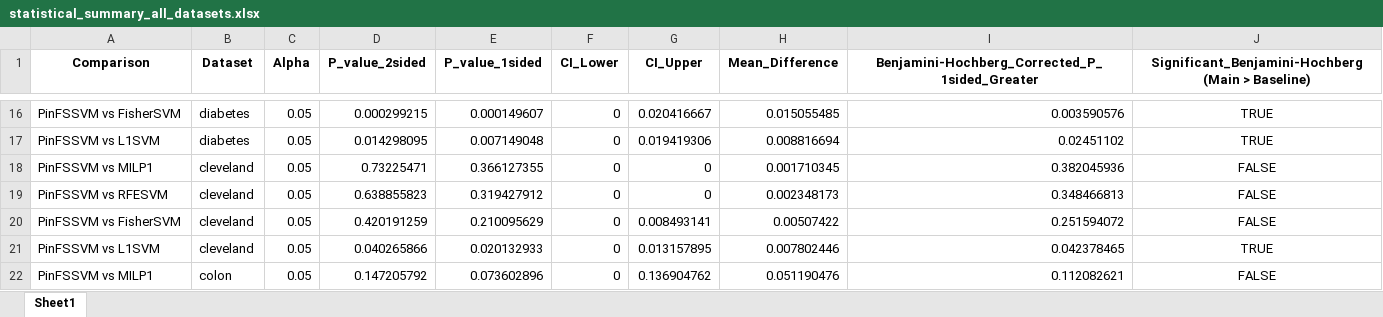
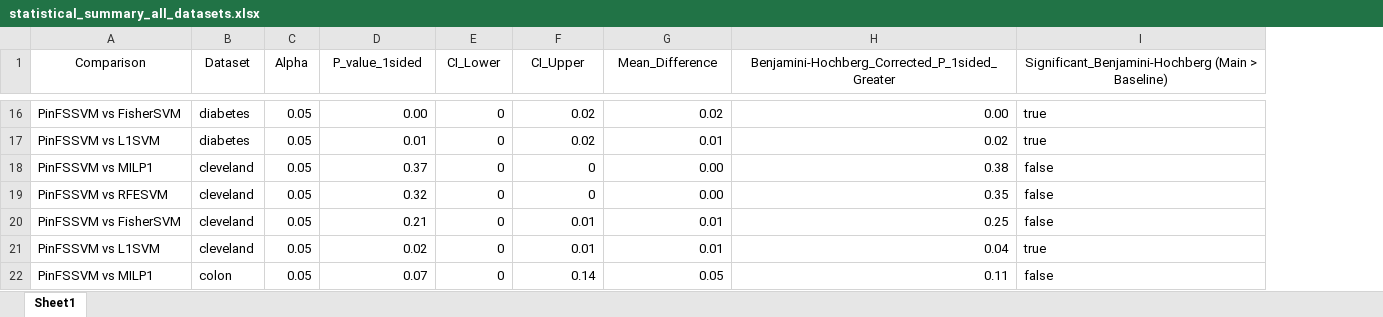
Before and after one commit to encolum/Optimal_FS_for_SVM_with_Pinball_Loss, an Excel workbook: src/experiment/results/wilcoxon/statistical_summary_all_datasets.xlsx, sheet Sheet1, drawn as a sheet; only a part is shown, gaps mark what is left out; values as stored, in another font and other column widths than the file's, no borders; removed rows and columns are numbered as before the commit, all else as after; the diff covers the shown part only; the diff names each change by its address in the sheet, - before the commit and + after, or states it on an @@ line.

```diff
--- a/src/experiment/results/wilcoxon/statistical_summary_all_datasets.xlsx (sheet Sheet1)
+++ b/src/experiment/results/wilcoxon/statistical_summary_all_datasets.xlsx (sheet Sheet1)
-column D (P_value_2sided), rows 16-22: 0.000299215 | 0.014298095 | 0.73225471 | 0.638855823 | 0.420191259 | 0.040265866 | 0.147205792
-A1:C1 bold: on
+A1:C1 bold: off
-D1:I1 bold: on
+D1:I1 bold: off
-D16 (P_value_1sided): 0.000149607
+D16 (P_value_1sided): 0.00
-F16 (CI_Upper): 0.020416667
+F16 (CI_Upper): 0.02
-G16 (Mean_Difference): 0.015055485
+G16 (Mean_Difference): 0.02
-H16: 0.003590576
+H16: 0.00
-I16:I22 alignment: center
+I16:I22 alignment: left
-I16:I17: TRUE
+I16:I17: true
-D17 (P_value_1sided): 0.007149048
+D17 (P_value_1sided): 0.01
-F17 (CI_Upper): 0.019419306
+F17 (CI_Upper): 0.02
-G17 (Mean_Difference): 0.008816694
+G17 (Mean_Difference): 0.01
-H17: 0.02451102
+H17: 0.02
-D18 (P_value_1sided): 0.366127355
+D18 (P_value_1sided): 0.37
-G18 (Mean_Difference): 0.001710345
+G18 (Mean_Difference): 0.00
-H18: 0.382045936
+H18: 0.38
-I18:I20: FALSE
+I18:I20: false
-D19 (P_value_1sided): 0.319427912
+D19 (P_value_1sided): 0.32
-G19 (Mean_Difference): 0.002348173
+G19 (Mean_Difference): 0.00
-H19: 0.348466813
+H19: 0.35
-D20 (P_value_1sided): 0.210095629
+D20 (P_value_1sided): 0.21
-F20 (CI_Upper): 0.008493141
+F20 (CI_Upper): 0.01
-G20 (Mean_Difference): 0.00507422
+G20 (Mean_Difference): 0.01
-H20: 0.251594072
+H20: 0.25
-D21 (P_value_1sided): 0.020132933
+D21 (P_value_1sided): 0.02
-F21 (CI_Upper): 0.013157895
+F21 (CI_Upper): 0.01
-G21 (Mean_Difference): 0.007802446
+G21 (Mean_Difference): 0.01
-H21: 0.042378465
+H21: 0.04
-I21: TRUE
+I21: true
-D22 (P_value_1sided): 0.073602896
+D22 (P_value_1sided): 0.07
-F22 (CI_Upper): 0.136904762
+F22 (CI_Upper): 0.14
-G22 (Mean_Difference): 0.051190476
+G22 (Mean_Difference): 0.05
-H22: 0.112082621
+H22: 0.11
-I22: FALSE
+I22: false
```
Also changed, not shown: 86 edited cells and cell formats elsewhere in this sheet, src/experiment/results/average_metrics_mean_format_per_model_dataset.xlsx, src/experiment/results/experiment_results_cleveland.xlsx, 6 other files.
